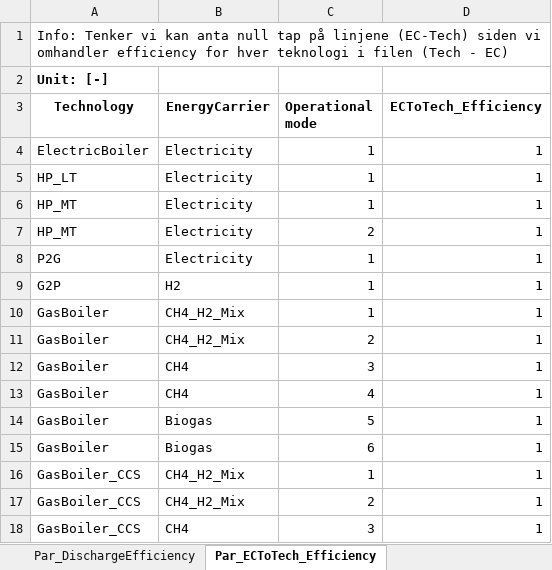
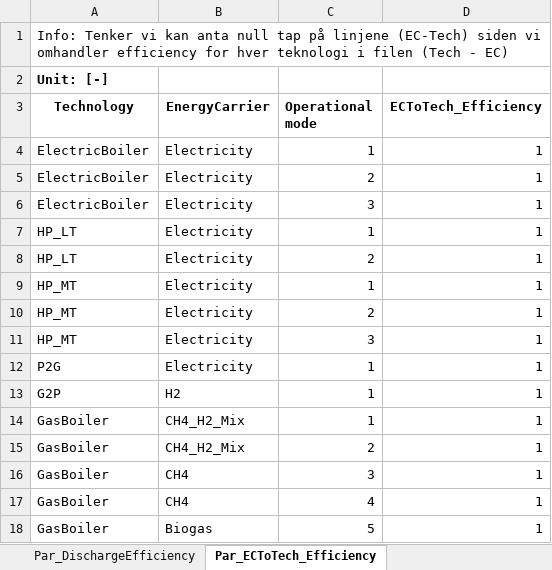
Before and after one commit to Lasseas/Deterministic_solution, an Excel workbook: Input_data_With_dummyGrid_and_RT_pulp.xlsx, sheet Par_ECToTech_Efficiency, drawn as a sheet; only a part is shown; the shorter side is filled out with more unchanged rows; values as stored, in another font and other column widths than the file's, no borders; the diff names each change by its address in the sheet, - before the commit and + after, or states it on an @@ line.

```diff
--- a/Input_data_With_dummyGrid_and_RT_pulp.xlsx (sheet Par_ECToTech_Efficiency)
+++ b/Input_data_With_dummyGrid_and_RT_pulp.xlsx (sheet Par_ECToTech_Efficiency)
+row 5: ElectricBoiler | Electricity | 2 | 1
+row 6: ElectricBoiler | Electricity | 3 | 1
+row 8: HP_LT | Electricity | 2 | 1
+row 11: HP_MT | Electricity | 3 | 1
```
Also changed, not shown: sheet Subset_ECToTech, 7 other files.
